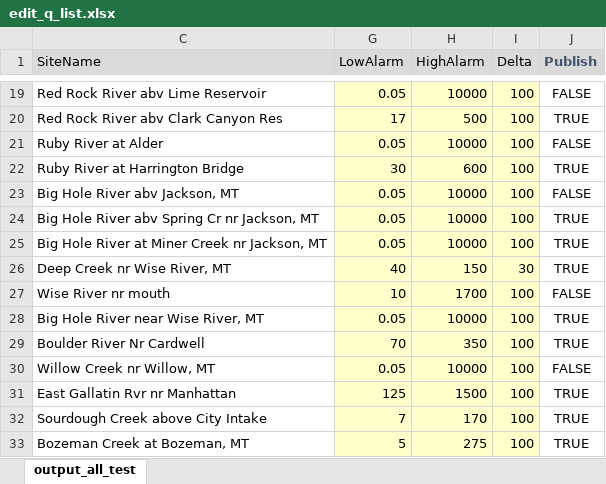
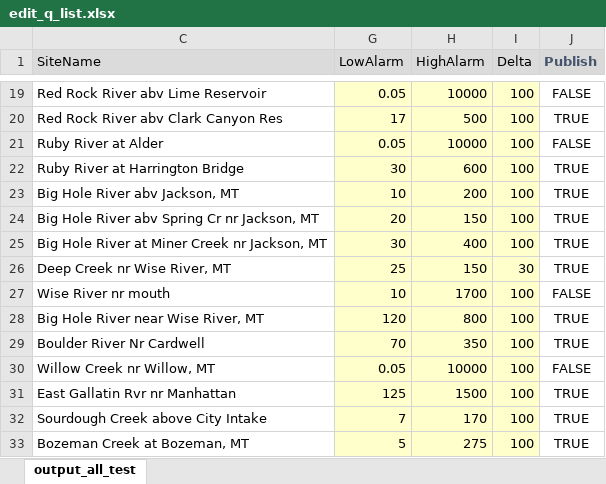
Before and after one commit to MTDNRC-WRD/Aquarius_Alarms, an Excel workbook: Q_Alarm/edit_q_list.xlsx, sheet output_all_test, drawn as a sheet; only a part is shown, gaps mark what is left out; values as stored, in another font and other column widths than the file's, no borders; conditional formats not drawn; the diff names each change by its address in the sheet, - before the commit and + after, or states it on an @@ line.

```diff
--- a/Q_Alarm/edit_q_list.xlsx (sheet output_all_test)
+++ b/Q_Alarm/edit_q_list.xlsx (sheet output_all_test)
-G23 (LowAlarm): 0.05
+G23 (LowAlarm): 10
-H23 (HighAlarm): 10000
+H23 (HighAlarm): 200
-J23 (Publish): FALSE
+J23 (Publish): TRUE
-G24 (LowAlarm): 0.05
+G24 (LowAlarm): 20
-H24 (HighAlarm): 10000
+H24 (HighAlarm): 150
-G25 (LowAlarm): 0.05
+G25 (LowAlarm): 30
-H25 (HighAlarm): 10000
+H25 (HighAlarm): 400
-G26 (LowAlarm): 40
+G26 (LowAlarm): 25
-G28 (LowAlarm): 0.05
+G28 (LowAlarm): 120
-H28 (HighAlarm): 10000
+H28 (HighAlarm): 800
```
Also changed, not shown: AGOL_to_Aq/temp_form.xlsx, 11 other files.
